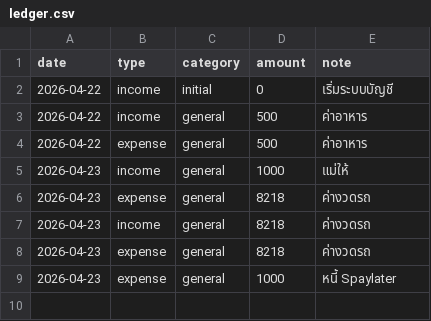
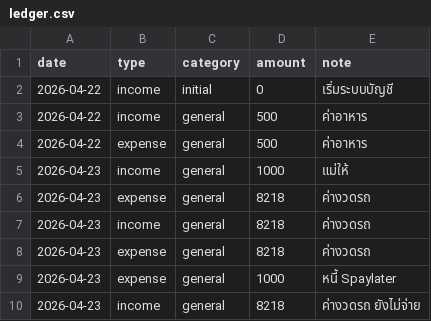
Before and after one commit to BenLaderan/ben-finances-, a CSV file: finances/ledger.csv, drawn as a sheet; the diff names each change by its address in the sheet, - before the commit and + after, or states it on an @@ line.

Commit message:
ledger: income 8218 ค่างวดรถ ยังไม่จ่าย

```diff
--- a/finances/ledger.csv
+++ b/finances/ledger.csv
+row 10: 2026-04-23 | income | general | 8218 | ค่างวดรถ ยังไม่จ่าย
```
